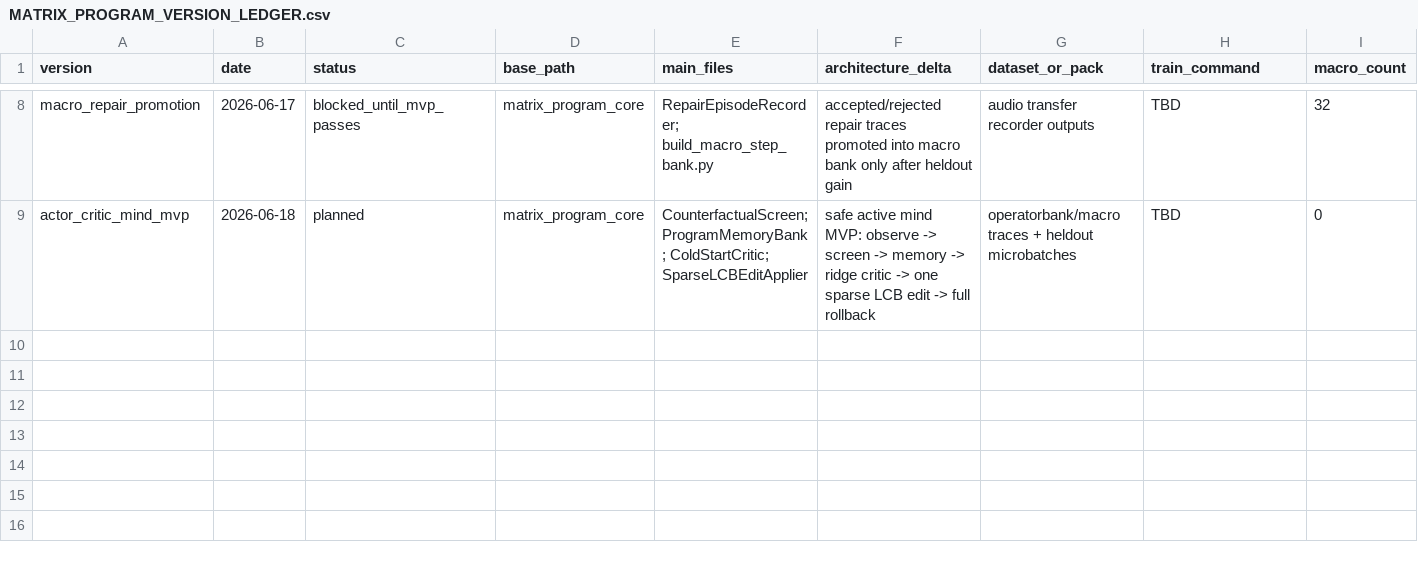
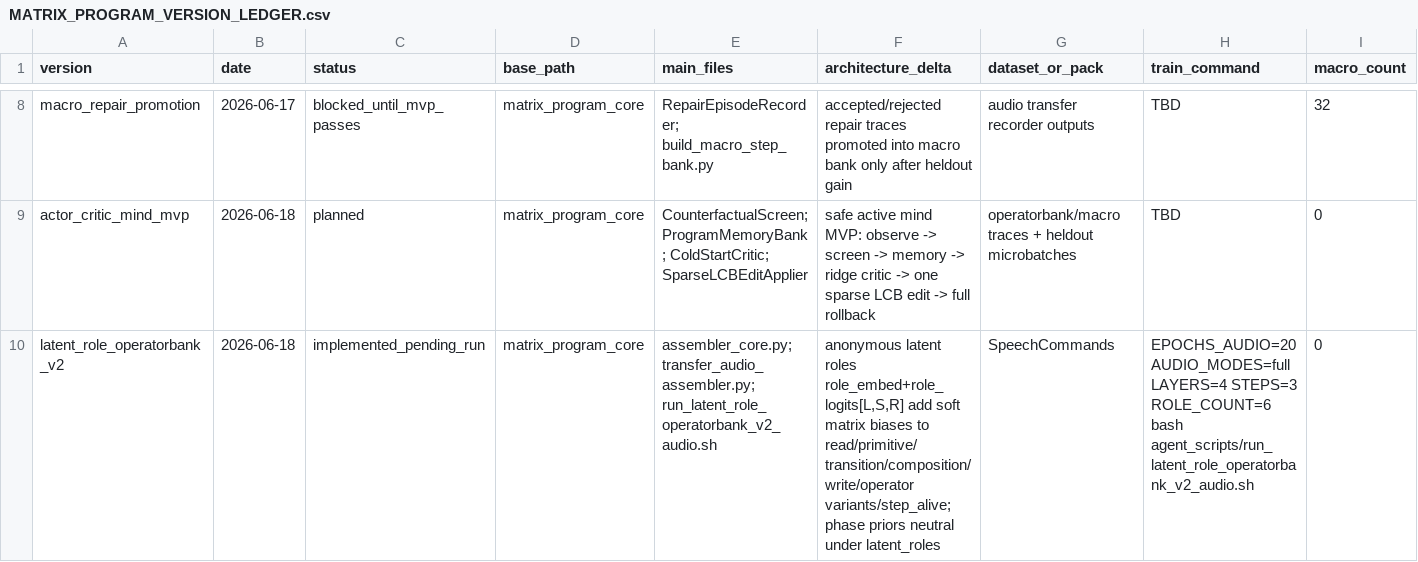
Before and after one commit to maxwelhelp/qwen-matrix-test, a CSV file: MATRIX_PROGRAM_VERSION_LEDGER.csv, drawn as a sheet; only a part is shown, gaps mark what is left out; rows hold the shown columns only; the diff names each change by its address in the sheet, - before the commit and + after, or states it on an @@ line.

Commit message:
Add latent role OperatorBankV2 implementation

```diff
--- a/MATRIX_PROGRAM_VERSION_LEDGER.csv
+++ b/MATRIX_PROGRAM_VERSION_LEDGER.csv
+row 10: latent_role_operatorbank_v2 | 2026-06-18 | implemented_pending_run | matrix_program_core | assembler_core.py; transfer_audio_assembler.py; run_latent_role_operatorbank_v2_audio.sh | anonymous latent roles role_embed+role_logits[L,S,R] add soft matrix biases to read/primitive/transition/composition/write/operator variants/step_alive; phase priors neutral under latent_roles | SpeechCommands | EPOCHS_AUDIO=20 AUDIO_MODES=full LAYERS=4 STEPS=3 ROLE_COUNT=6 bash agent_scripts/run_latent_role_operatorbank_v2_audio.sh | 0
```
Also changed, not shown: 3 other files.
